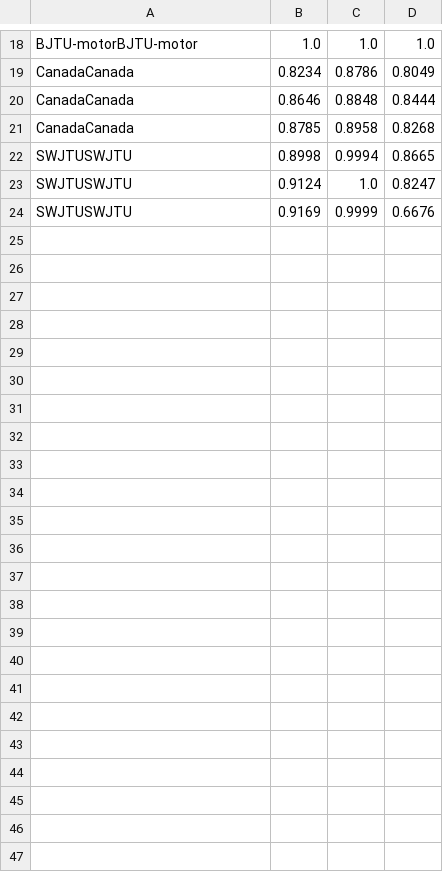
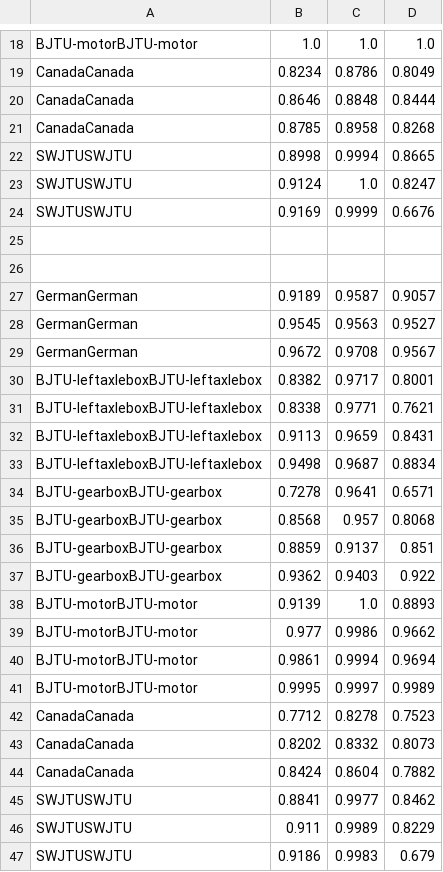
Before and after one commit to zxuuuustupid/Disentangling-before-Composing, a CSV file: result/results.csv, drawn as a sheet; only a part is shown, gaps mark what is left out.

```diff
--- a/result/results.csv
+++ b/result/results.csv
@@ -24 +24,24 @@ SWJTUSWJTU,0.9124,1.0,0.8247
 SWJTUSWJTU,0.9169,0.9999,0.6676
+
+
+GermanGerman,0.9189,0.9587,0.9057
+GermanGerman,0.9545,0.9563,0.9527
+GermanGerman,0.9672,0.9708,0.9567
+BJTU-leftaxleboxBJTU-leftaxlebox,0.8382,0.9717,0.8001
+BJTU-leftaxleboxBJTU-leftaxlebox,0.8338,0.9771,0.7621
+BJTU-leftaxleboxBJTU-leftaxlebox,0.9113,0.9659,0.8431
+BJTU-leftaxleboxBJTU-leftaxlebox,0.9498,0.9687,0.8834
+BJTU-gearboxBJTU-gearbox,0.7278,0.9641,0.6571
+BJTU-gearboxBJTU-gearbox,0.8568,0.957,0.8068
+BJTU-gearboxBJTU-gearbox,0.8859,0.9137,0.851
+BJTU-gearboxBJTU-gearbox,0.9362,0.9403,0.922
+BJTU-motorBJTU-motor,0.9139,1.0,0.8893
+BJTU-motorBJTU-motor,0.977,0.9986,0.9662
+BJTU-motorBJTU-motor,0.9861,0.9994,0.9694
+BJTU-motorBJTU-motor,0.9995,0.9997,0.9989
+CanadaCanada,0.7712,0.8278,0.7523
+CanadaCanada,0.8202,0.8332,0.8073
+CanadaCanada,0.8424,0.8604,0.7882
+SWJTUSWJTU,0.8841,0.9977,0.8462
+SWJTUSWJTU,0.911,0.9989,0.8229
+SWJTUSWJTU,0.9186,0.9983,0.679
```
Also changed, not shown: result/res.csv, 1 other file.
